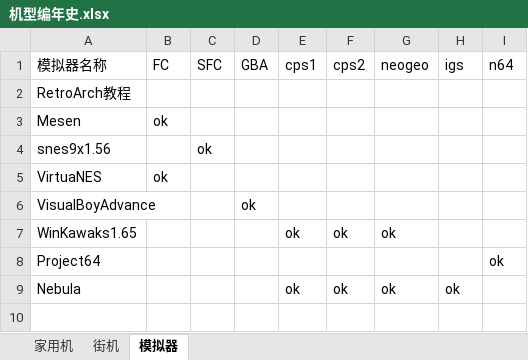
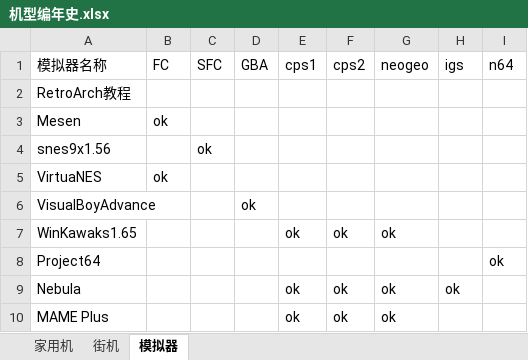
Before and after one commit to brucevsked/vskeddemolist, an Excel workbook: game/机型编年史.xlsx, sheet 模拟器, drawn as a sheet; values as stored, in another font and other column widths than the file's, no borders; the diff names each change by its address in the sheet, - before the commit and + after, or states it on an @@ line.

Commit message:
Update 机型编年史.xlsx

```diff
--- a/game/机型编年史.xlsx (sheet 模拟器)
+++ b/game/机型编年史.xlsx (sheet 模拟器)
+row 10: MAME Plus |  |  |  | ok | ok | ok
```
